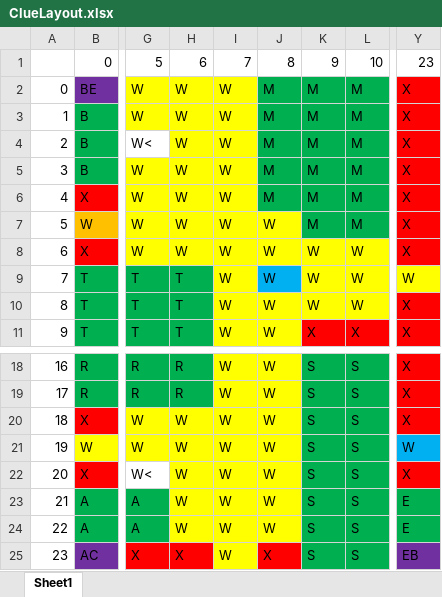
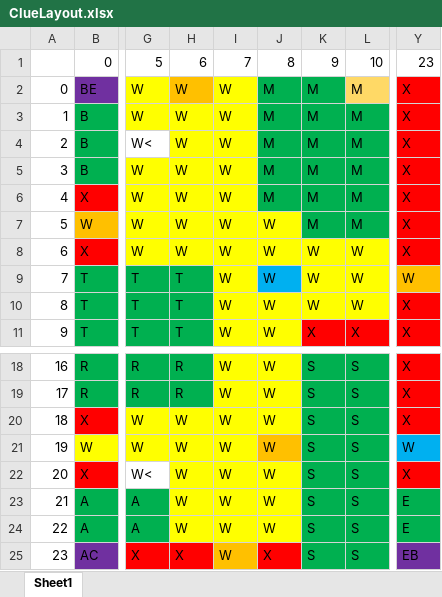
Before and after one commit to buebelhoer/ClueGame, an Excel workbook: ClueLayout.xlsx, sheet Sheet1, drawn as a sheet; only a part is shown, gaps mark what is left out; values as stored, in another font and other column widths than the file's, no borders; the diff names each change by its address in the sheet, - before the commit and + after, or states it on an @@ line.

Commit message:
updated ClueLayout

```diff
--- a/ClueLayout.xlsx (sheet Sheet1)
+++ b/ClueLayout.xlsx (sheet Sheet1)
-H2 fill: #FFFF00
+H2 fill: #FFC000
-L2 fill: #00B050
+L2 fill: #FFD966
-Y9 fill: #FFFF00
+Y9 fill: #FFC000
-J21 fill: #FFFF00
+J21 fill: #FFC000
-I25 fill: #FFFF00
+I25 fill: #FFC000
```
